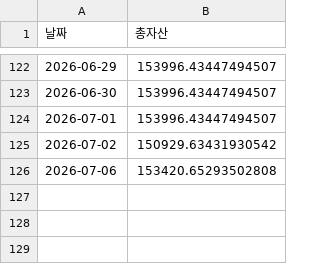
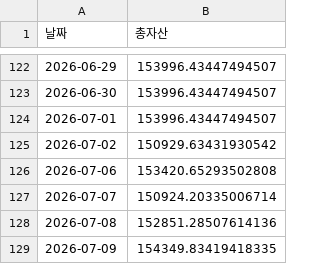
Before and after one commit to yongma11/Ddulsa200, a CSV file: ddulsa200_equity.csv, drawn as a sheet; only a part is shown, gaps mark what is left out; the diff names each change by its address in the sheet, - before the commit and + after, or states it on an @@ line.

Commit message:
Update ddulsa200_equity.csv

```diff
--- a/ddulsa200_equity.csv
+++ b/ddulsa200_equity.csv
+row 127: 2026-07-07 | 150924.20335006714
+row 128: 2026-07-08 | 152851.28507614136
+row 129: 2026-07-09 | 154349.83419418335
```
